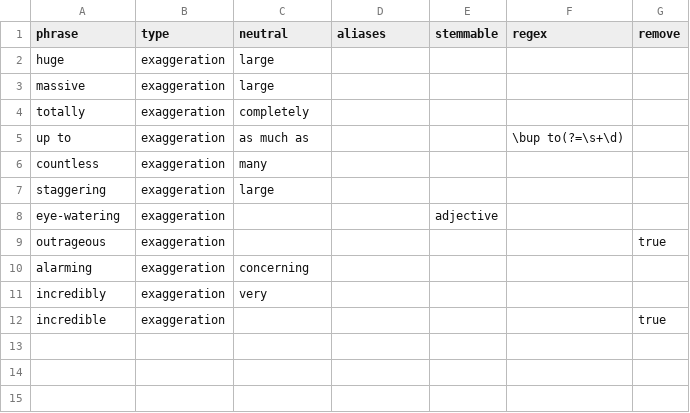
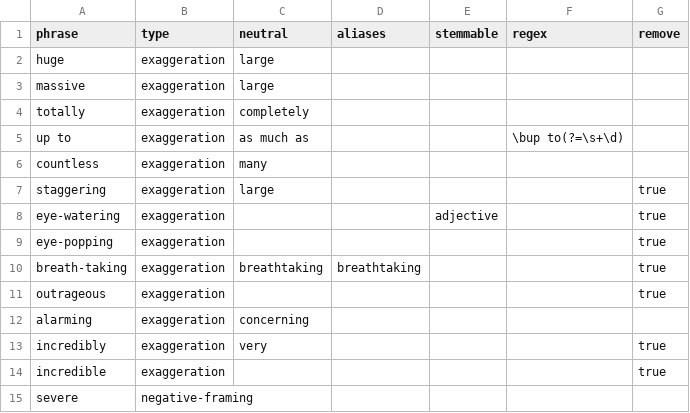
Before and after one commit to La5u/clearframe, a CSV file: data/terms/exaggeration.csv, drawn as a sheet.

Commit message:
0.8.0 reorganization, new features, terms, performance, CommonJS -> ES, bug fixes

```diff
--- a/data/terms/exaggeration.csv
+++ b/data/terms/exaggeration.csv
@@ -6,7 +6,10 @@ up to,exaggeration,as much as,,,\bup to(?=\s+\d),
 countless,exaggeration,many,,,,
-staggering,exaggeration,large,,,,
-eye-watering,exaggeration,,,adjective,,
+staggering,exaggeration,large,,,,true
+eye-watering,exaggeration,,,adjective,,true
+eye-popping,exaggeration,,,,,true
+breath-taking,exaggeration,breathtaking,breathtaking,,,true
 outrageous,exaggeration,,,,,true
 alarming,exaggeration,concerning,,,,
-incredibly,exaggeration,very,,,,
+incredibly,exaggeration,very,,,,true
 incredible,exaggeration,,,,,true
+severe,negative-framing,,,,,
```
Also changed, not shown: data/terms/authority.csv, data/terms/derogatory.csv, 34 other files.
